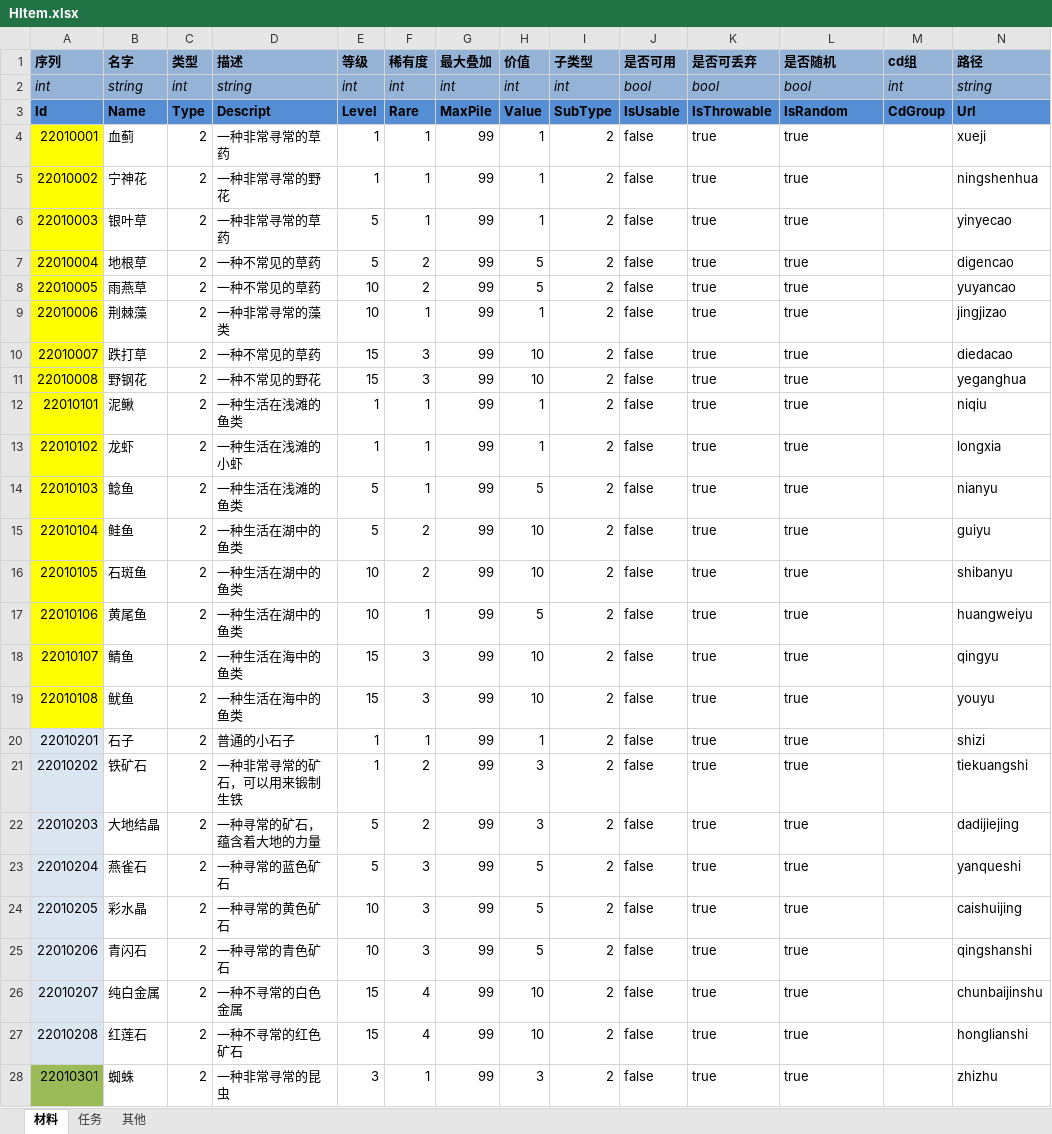
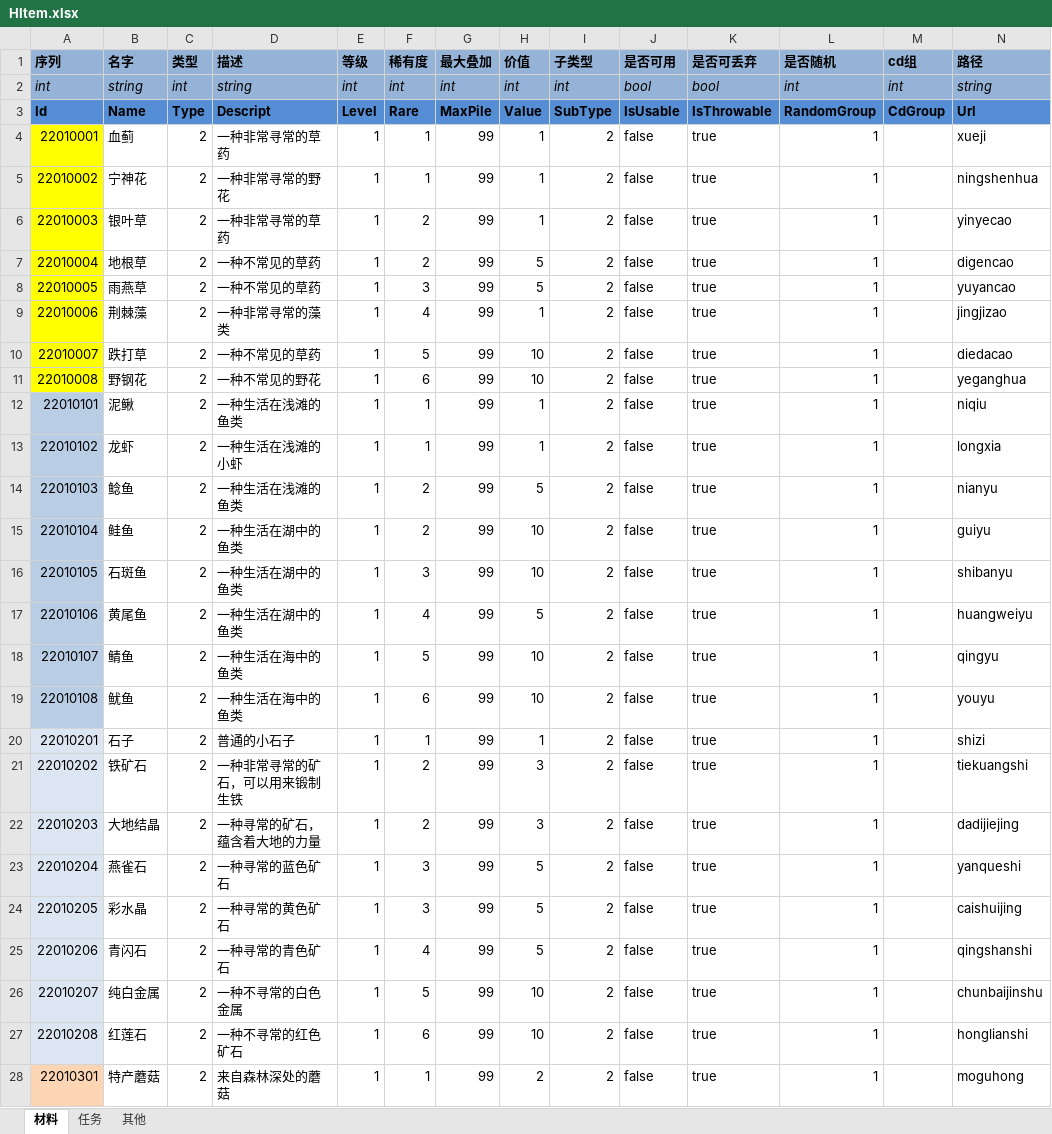
Before and after one commit to realeternia/TOMClassic, an Excel workbook: ConfigData/Xlsx/HItem.xlsx, sheet 材料, drawn as a sheet; only a part is shown; values as stored, in another font and other column widths than the file's, no borders; conditional formats and table styles not drawn; the diff covers the shown part only; the diff names each change by its address in the sheet, - before the commit and + after, or states it on an @@ line.

Commit message:
rearange the code of random item manage.

```diff
--- a/ConfigData/Xlsx/HItem.xlsx (sheet 材料)
+++ b/ConfigData/Xlsx/HItem.xlsx (sheet 材料)
-L2 (是否随机): bool
+L2 (是否随机): int
-L3 (是否随机): IsRandom
+L3 (是否随机): RandomGroup
-L4:L28 (是否随机): true
+L4:L28 (是否随机): 1
-E6:E7 (等级): 5
+E6:E7 (等级): 1
-F6 (稀有度): 1
+F6 (稀有度): 2
-E8:E9 (等级): 10
+E8:E9 (等级): 1
-F8 (稀有度): 2
+F8 (稀有度): 3
-F9 (稀有度): 1
+F9 (稀有度): 4
-E10:E11 (等级): 15
+E10:E11 (等级): 1
-F10 (稀有度): 3
+F10 (稀有度): 5
-F11 (稀有度): 3
+F11 (稀有度): 6
-A12:A19 fill: #FFFF00
+A12:A19 fill: #B9CDE5
-E14:E15 (等级): 5
+E14:E15 (等级): 1
-F14 (稀有度): 1
+F14 (稀有度): 2
-E16:E17 (等级): 10
+E16:E17 (等级): 1
-F16 (稀有度): 2
+F16 (稀有度): 3
-F17 (稀有度): 1
+F17 (稀有度): 4
-E18:E19 (等级): 15
+E18:E19 (等级): 1
-F18 (稀有度): 3
+F18 (稀有度): 5
-F19 (稀有度): 3
+F19 (稀有度): 6
-E22:E23 (等级): 5
+E22:E23 (等级): 1
-E24:E25 (等级): 10
+E24:E25 (等级): 1
-F25 (稀有度): 3
+F25 (稀有度): 4
-E26:E27 (等级): 15
+E26:E27 (等级): 1
-F26 (稀有度): 4
+F26 (稀有度): 5
-F27 (稀有度): 4
+F27 (稀有度): 6
-A28 fill: #9BBB59
+A28 fill: #FCD5B5
-B28 (名字): 蜘蛛
+B28 (名字): 特产蘑菇
-D28 (描述): 一种非常寻常的昆虫
+D28 (描述): 来自森林深处的蘑菇
-E28 (等级): 3
+E28 (等级): 1
-H28 (价值): 3
+H28 (价值): 2
-N28 (路径): zhizhu
+N28 (路径): moguhong
```
Also changed, not shown: 9 added rows, 9 removed rows, 331 edited cells and cell formats elsewhere in this sheet, sheet 其他, sheet 任务, ConfigData/Xlsx/CardPieceRace.xlsx, ConfigData/Xlsx/Drop.xlsx, 52 other files.
